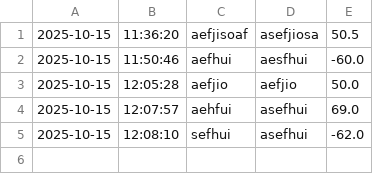
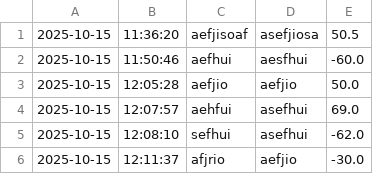
Before and after one commit to Klaytonh10/capstone-1, a CSV file: src/main/resources/transactions.csv, drawn as a sheet.

Commit message:
transactions changed, testing push

```diff
--- a/src/main/resources/transactions.csv
+++ b/src/main/resources/transactions.csv
@@ -5 +5,2 @@
 2025-10-15|12:08:10|sefhui|asefhui|-62.0
+2025-10-15|12:11:37|afjrio|aefjio|-30.0
```
